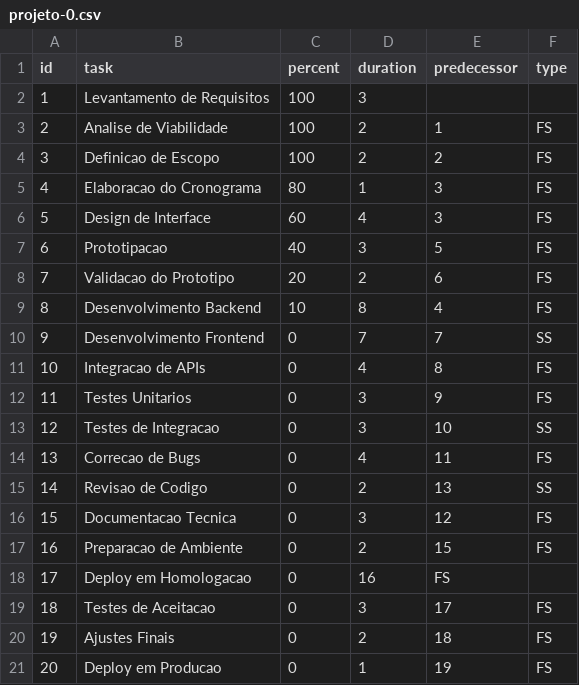
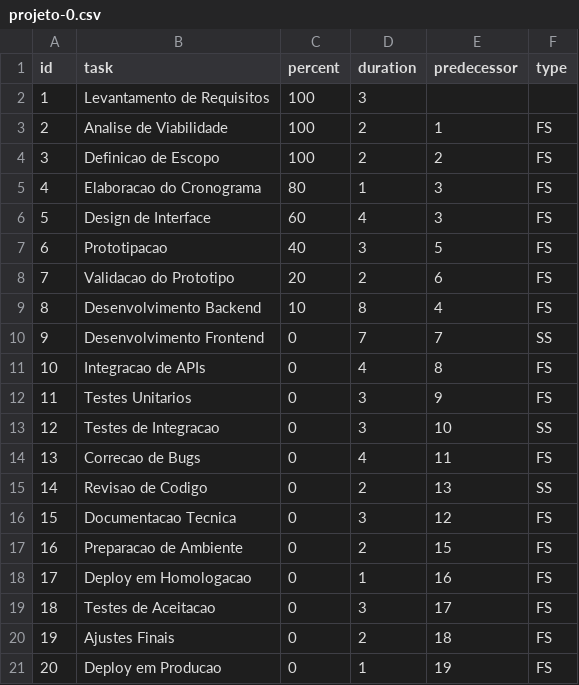
Before and after one commit to RCBonna/GanttProject, a CSV file: projeto-0.csv, drawn as a sheet.

```diff
--- a/projeto-0.csv
+++ b/projeto-0.csv
@@ -17,3 +17,3 @@ id;task;percent;duration;predecessor;type
 16;Preparacao de Ambiente;0;2;15;FS
-17;Deploy em Homologacao;0;16;FS
+17;Deploy em Homologacao;0;1;16;FS
 18;Testes de Aceitacao;0;3;17;FS
```
Also changed, not shown: 5 other files.
